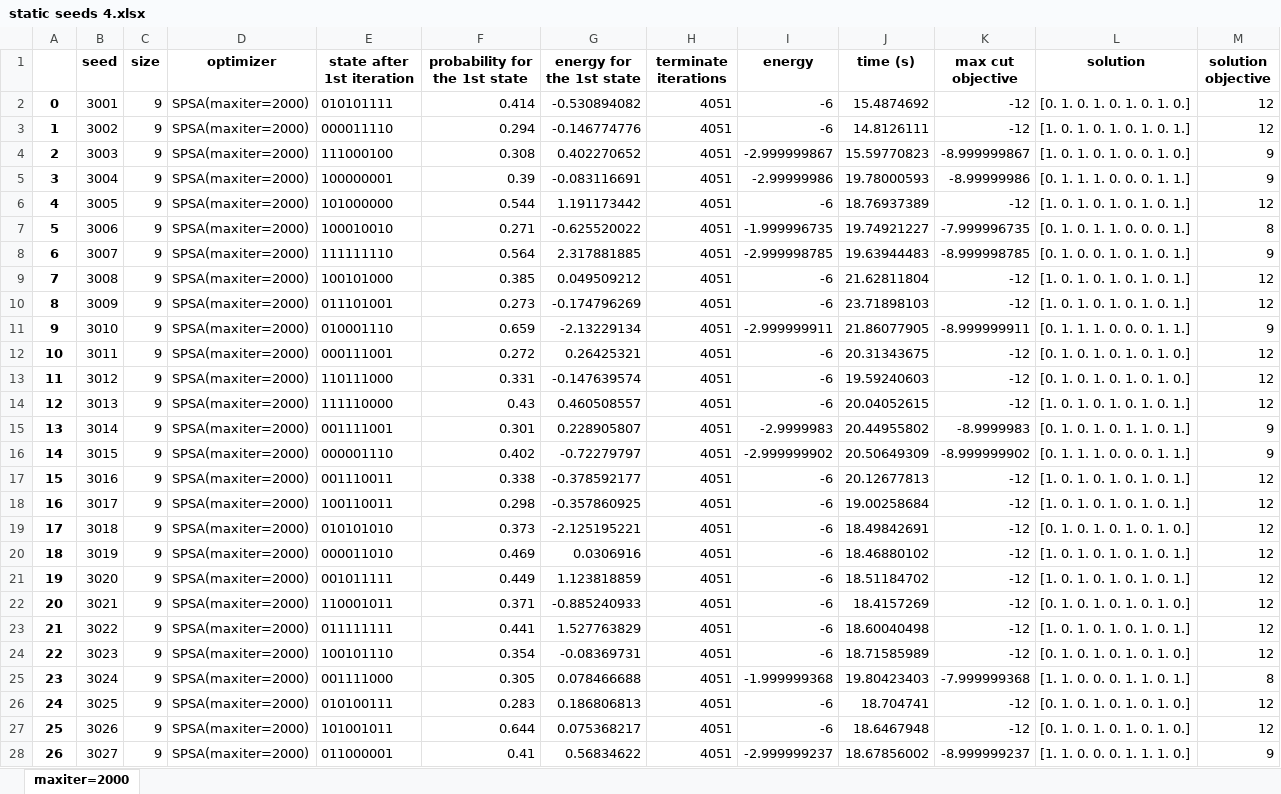
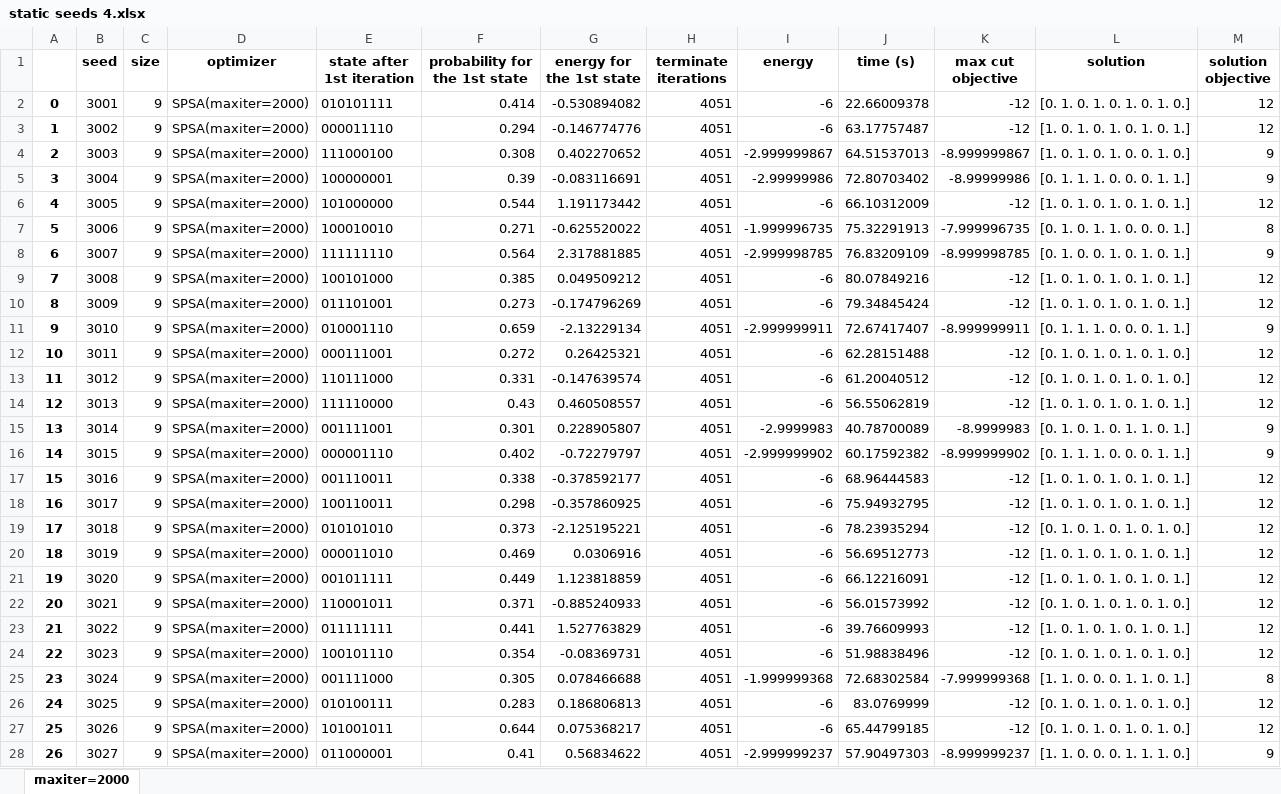
Before and after one commit to creatTABLEQyf/qiskit_maxcut_ising, an Excel workbook: Seed Generator/SPSA Depth = 1/SPSA Code/static seeds 4.xlsx, sheet maxiter=2000, drawn as a sheet; only a part is shown; values as stored, in another font and other column widths than the file's, no borders; the diff covers the shown part only; the diff names each change by its address in the sheet, - before the commit and + after, or states it on an @@ line.

```diff
--- a/Seed Generator/SPSA Depth = 1/SPSA Code/static seeds 4.xlsx (sheet maxiter=2000)
+++ b/Seed Generator/SPSA Depth = 1/SPSA Code/static seeds 4.xlsx (sheet maxiter=2000)
-J2 (time (s)): 15.4874692
+J2 (time (s)): 22.66009378
-J3 (time (s)): 14.8126111
+J3 (time (s)): 63.17757487
-J4 (time (s)): 15.59770823
+J4 (time (s)): 64.51537013
-J5 (time (s)): 19.78000593
+J5 (time (s)): 72.80703402
-J6 (time (s)): 18.76937389
+J6 (time (s)): 66.10312009
-J7 (time (s)): 19.74921227
+J7 (time (s)): 75.32291913
-J8 (time (s)): 19.63944483
+J8 (time (s)): 76.83209109
-J9 (time (s)): 21.62811804
+J9 (time (s)): 80.07849216
-J10 (time (s)): 23.71898103
+J10 (time (s)): 79.34845424
-J11 (time (s)): 21.86077905
+J11 (time (s)): 72.67417407
-J12 (time (s)): 20.31343675
+J12 (time (s)): 62.28151488
-J13 (time (s)): 19.59240603
+J13 (time (s)): 61.20040512
-J14 (time (s)): 20.04052615
+J14 (time (s)): 56.55062819
-J15 (time (s)): 20.44955802
+J15 (time (s)): 40.78700089
-J16 (time (s)): 20.50649309
+J16 (time (s)): 60.17592382
-J17 (time (s)): 20.12677813
+J17 (time (s)): 68.96444583
-J18 (time (s)): 19.00258684
+J18 (time (s)): 75.94932795
-J19 (time (s)): 18.49842691
+J19 (time (s)): 78.23935294
-J20 (time (s)): 18.46880102
+J20 (time (s)): 56.69512773
-J21 (time (s)): 18.51184702
+J21 (time (s)): 66.12216091
-J22 (time (s)): 18.4157269
+J22 (time (s)): 56.01573992
-J23 (time (s)): 18.60040498
+J23 (time (s)): 39.76609993
-J24 (time (s)): 18.71585989
+J24 (time (s)): 51.98838496
-J25 (time (s)): 19.80423403
+J25 (time (s)): 72.68302584
-J26 (time (s)): 18.704741
+J26 (time (s)): 83.0769999
-J27 (time (s)): 18.6467948
+J27 (time (s)): 65.44799185
-J28 (time (s)): 18.67856002
+J28 (time (s)): 57.90497303
```
Also changed, not shown: 973 edited cells elsewhere in this sheet, Seed Generator/SPSA Depth = 1/SPSA Code/static seeds 1.xlsx, Seed Generator/SPSA Depth = 1/SPSA Code/static seeds 2.xlsx, 45 other files.
